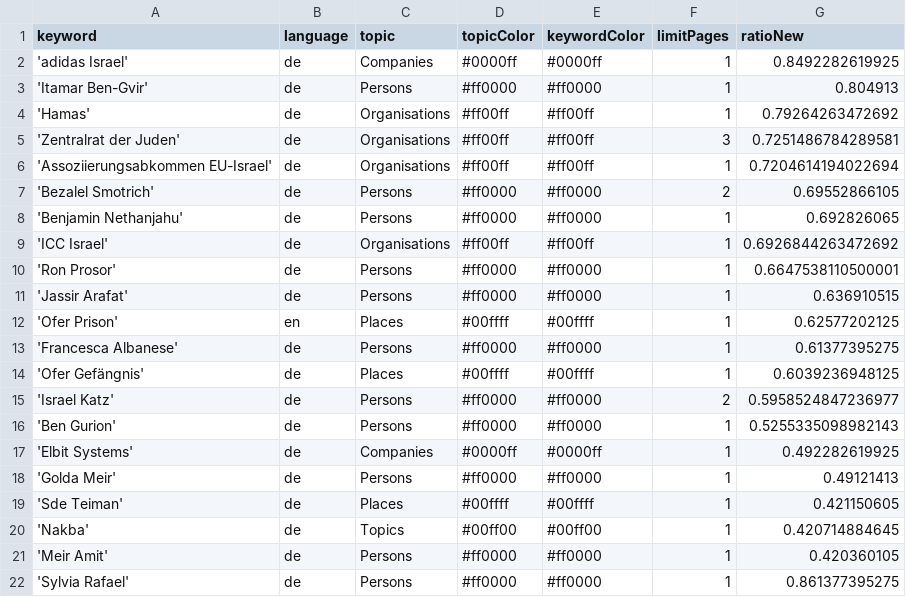
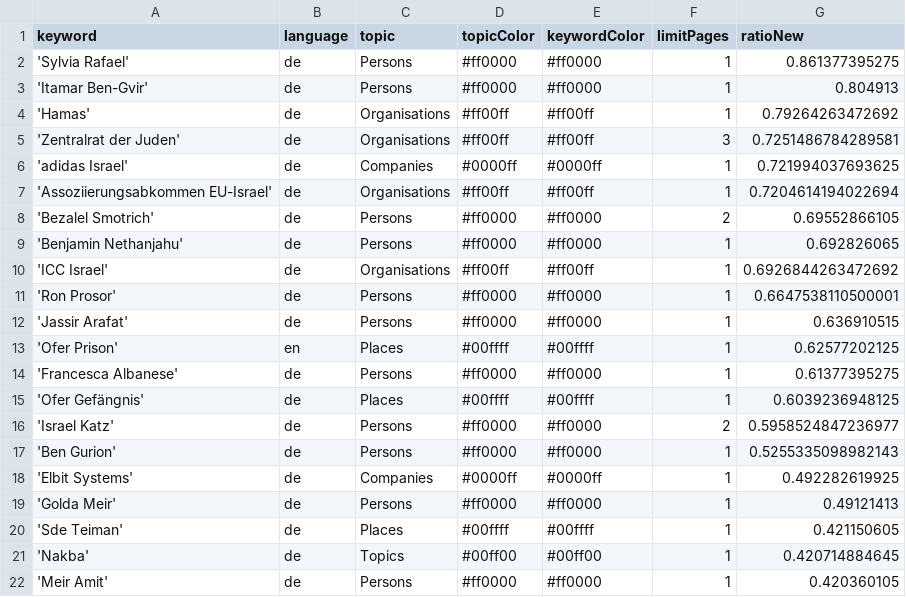
Before and after one commit to claba-news/nakbaIsComing, a CSV file: keywords.csv, drawn as a sheet.

Commit message:
Commit from GitHub Actions (harvest:0.0)

```diff
--- a/keywords.csv
+++ b/keywords.csv
@@ -1,3 +1,3 @@
 keyword,language,topic,topicColor,keywordColor,limitPages,ratioNew
-'adidas Israel',de,Companies,#0000ff,#0000ff,1,0.8492282619925
+'Sylvia Rafael',de,Persons,#ff0000,#ff0000,1,0.861377395275
 'Itamar Ben-Gvir',de,Persons,#ff0000,#ff0000,1,0.804913
@@ -5,2 +5,3 @@ keyword,language,topic,topicColor,keywordColor,limitPages,ratioNew
 'Zentralrat der Juden',de,Organisations,#ff00ff,#ff00ff,3,0.7251486784289581
+'adidas Israel',de,Companies,#0000ff,#0000ff,1,0.721994037693625
 'Assoziierungsabkommen EU-Israel',de,Organisations,#ff00ff,#ff00ff,1,0.7204614194022694
@@ -21,2 +22 @@ keyword,language,topic,topicColor,keywordColor,limitPages,ratioNew
 'Meir Amit',de,Persons,#ff0000,#ff0000,1,0.420360105
-'Sylvia Rafael',de,Persons,#ff0000,#ff0000,1,0.861377395275
```
